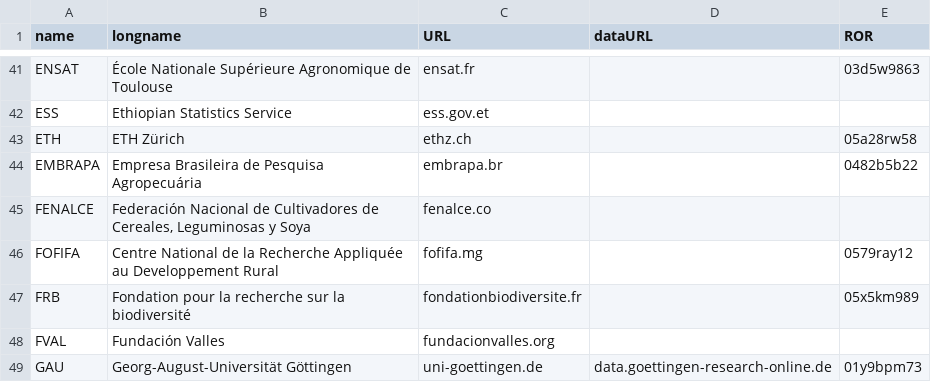
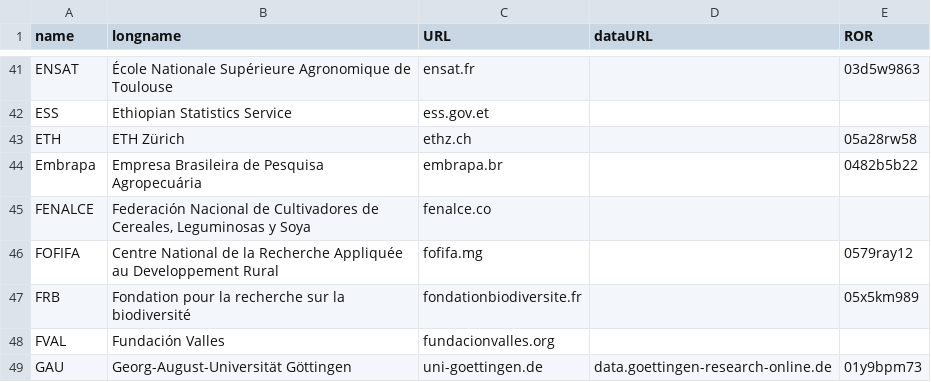
Before and after one commit to controvoc/terminag, a CSV file: values/values_organization.csv, drawn as a sheet; only a part is shown, gaps mark what is left out.

Commit message:
Emb

```diff
--- a/values/values_organization.csv
+++ b/values/values_organization.csv
@@ -43,3 +43,3 @@ ESS,Ethiopian Statistics Service,ess.gov.et,,
 ETH,ETH Zürich,ethz.ch,,05a28rw58
-EMBRAPA,Empresa Brasileira de Pesquisa Agropecuária,embrapa.br,,0482b5b22
+Embrapa,Empresa Brasileira de Pesquisa Agropecuária,embrapa.br,,0482b5b22
 FENALCE,"Federación Nacional de Cultivadores de Cereales, Leguminosas y Soya",fenalce.co,,
```
